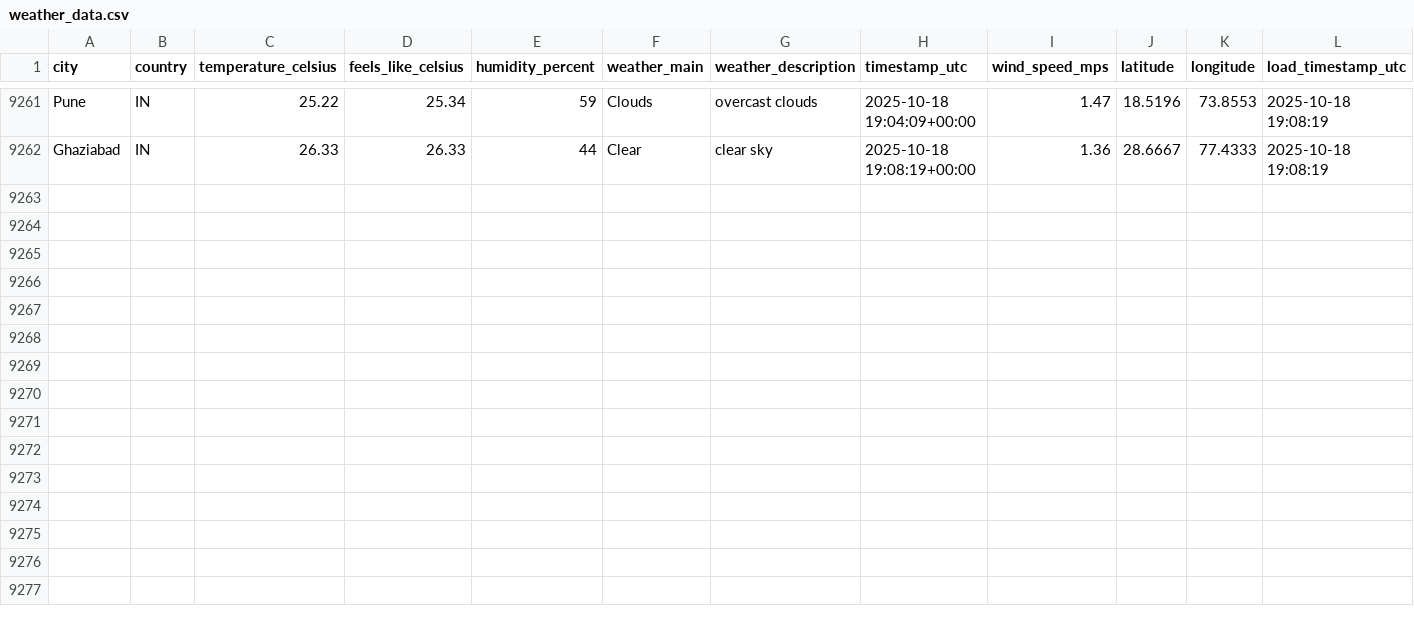
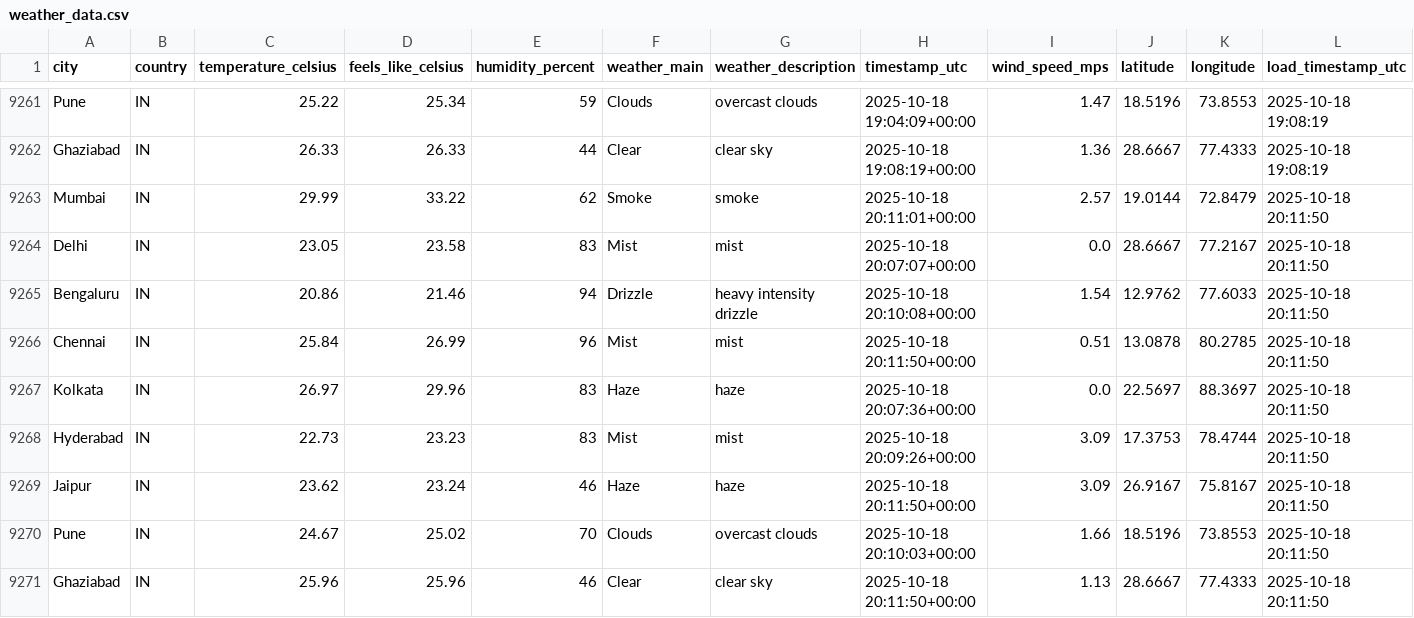
Before and after one commit to 4yushraman-jpg/weather-dashboard, a CSV file: weather_data.csv, drawn as a sheet; only a part is shown, gaps mark what is left out.

```diff
--- a/weather_data.csv
+++ b/weather_data.csv
@@ -9262 +9262,10 @@ Pune,IN,25.22,25.34,59,Clouds,overcast clouds,2025-10-18 19:04:09+00:00,1.47,18.
 Ghaziabad,IN,26.33,26.33,44,Clear,clear sky,2025-10-18 19:08:19+00:00,1.36,28.6667,77.4333,2025-10-18 19:08:19
+Mumbai,IN,29.99,33.22,62,Smoke,smoke,2025-10-18 20:11:01+00:00,2.57,19.0144,72.8479,2025-10-18 20:11:50
+Delhi,IN,23.05,23.58,83,Mist,mist,2025-10-18 20:07:07+00:00,0.0,28.6667,77.2167,2025-10-18 20:11:50
+Bengaluru,IN,20.86,21.46,94,Drizzle,heavy intensity drizzle,2025-10-18 20:10:08+00:00,1.54,12.9762,77.6033,2025-10-18 20:11:50
+Chennai,IN,25.84,26.99,96,Mist,mist,2025-10-18 20:11:50+00:00,0.51,13.0878,80.2785,2025-10-18 20:11:50
+Kolkata,IN,26.97,29.96,83,Haze,haze,2025-10-18 20:07:36+00:00,0.0,22.5697,88.3697,2025-10-18 20:11:50
+Hyderabad,IN,22.73,23.23,83,Mist,mist,2025-10-18 20:09:26+00:00,3.09,17.3753,78.4744,2025-10-18 20:11:50
+Jaipur,IN,23.62,23.24,46,Haze,haze,2025-10-18 20:11:50+00:00,3.09,26.9167,75.8167,2025-10-18 20:11:50
+Pune,IN,24.67,25.02,70,Clouds,overcast clouds,2025-10-18 20:10:03+00:00,1.66,18.5196,73.8553,2025-10-18 20:11:50
+Ghaziabad,IN,25.96,25.96,46,Clear,clear sky,2025-10-18 20:11:50+00:00,1.13,28.6667,77.4333,2025-10-18 20:11:50
```
Also changed, not shown: 1 other file.
